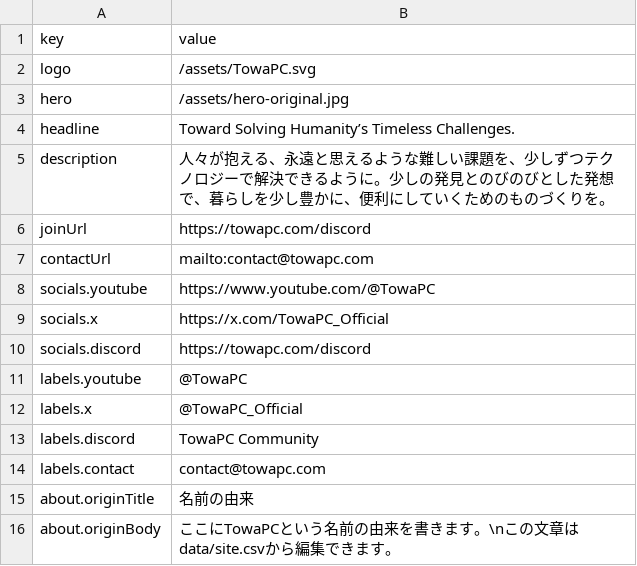
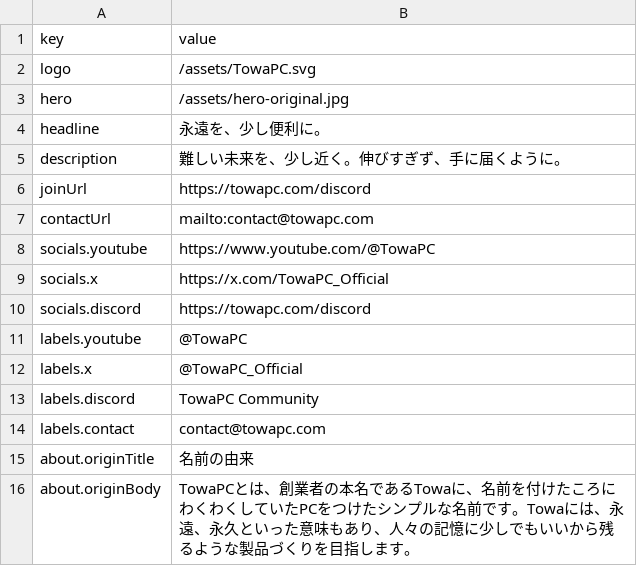
Before and after one commit to towa100122/TowaPC, a CSV file: data/site.csv, drawn as a sheet.

```diff
--- a/data/site.csv
+++ b/data/site.csv
@@ -3,4 +3,4 @@ logo,/assets/TowaPC.svg
 hero,/assets/hero-original.jpg
-headline,Toward Solving Humanity’s Timeless Challenges.
-description,人々が抱える、永遠と思えるような難しい課題を、少しずつテクノロジーで解決できるように。少しの発見とのびのびとした発想で、暮らしを少し豊かに、便利にしていくためのものづくりを。
+headline,永遠を、少し便利に。
+description,難しい未来を、少し近く。伸びすぎず、手に届くように。
 joinUrl,https://towapc.com/discord
@@ -15,2 +15,2 @@ labels.contact,contact@towapc.com
 about.originTitle,名前の由来
-about.originBody,ここにTowaPCという名前の由来を書きます。\nこの文章はdata/site.csvから編集できます。
+about.originBody,TowaPCとは、創業者の本名であるTowaに、名前を付けたころにわくわくしていたPCをつけたシンプルな名前です。Towaには、永遠、永久といった意味もあり、人々の記憶に少しでもいいから残るような製品づくりを目指します。
```
Also changed, not shown: 3 other files.
